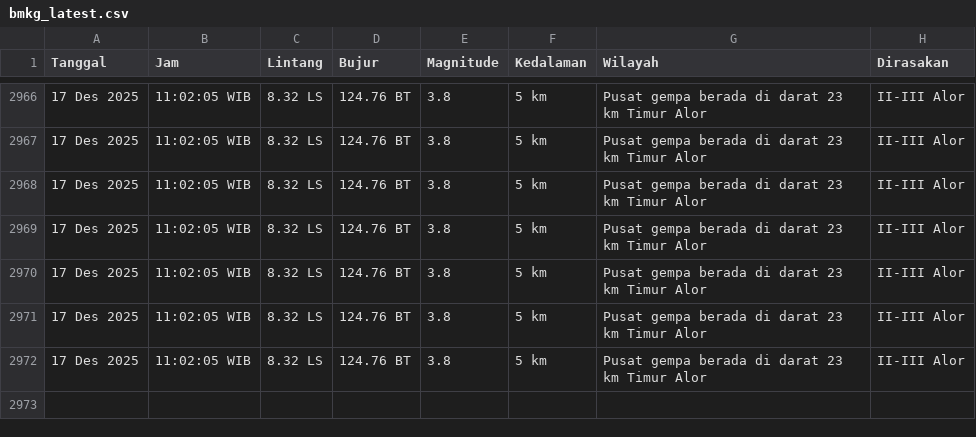
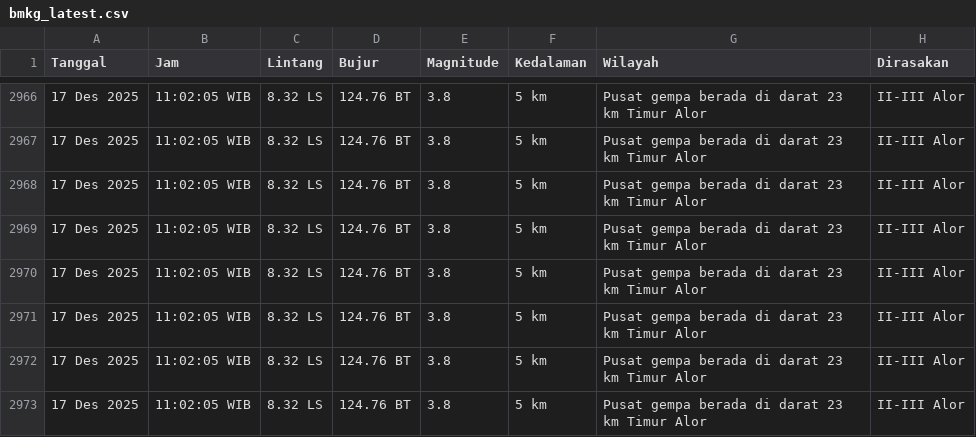
Before and after one commit to yusufrjb/gempa-realtime, a CSV file: data/bmkg_latest.csv, drawn as a sheet; only a part is shown, gaps mark what is left out.

```diff
--- a/data/bmkg_latest.csv
+++ b/data/bmkg_latest.csv
@@ -2972 +2972,2 @@ Tanggal,Jam,Lintang,Bujur,Magnitude,Kedalaman,Wilayah,Dirasakan
 17 Des 2025,11:02:05 WIB,8.32 LS,124.76 BT,3.8,5 km,Pusat gempa berada di darat 23 km Timur Alor,II-III Alor
+17 Des 2025,11:02:05 WIB,8.32 LS,124.76 BT,3.8,5 km,Pusat gempa berada di darat 23 km Timur Alor,II-III Alor
```
